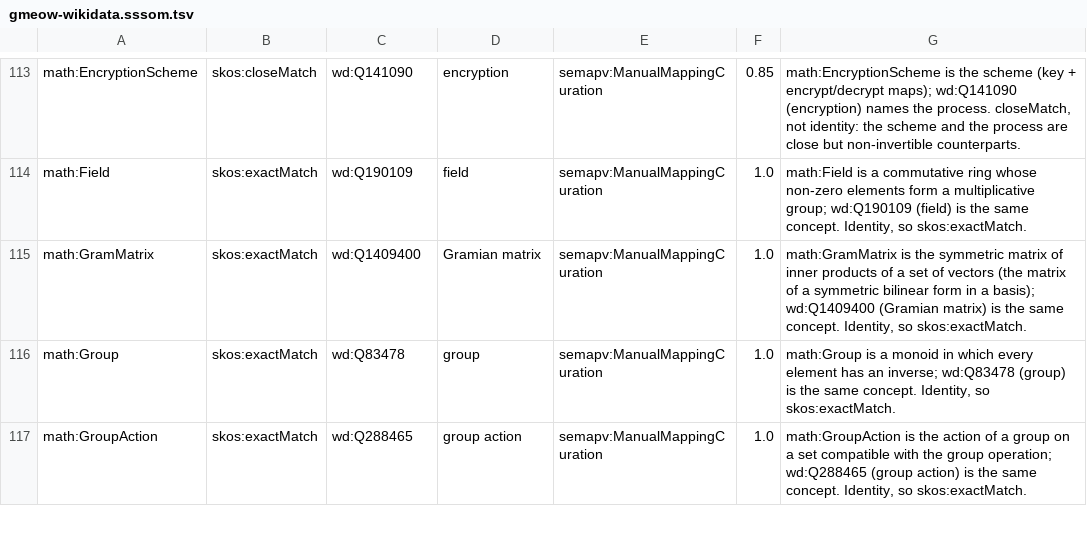
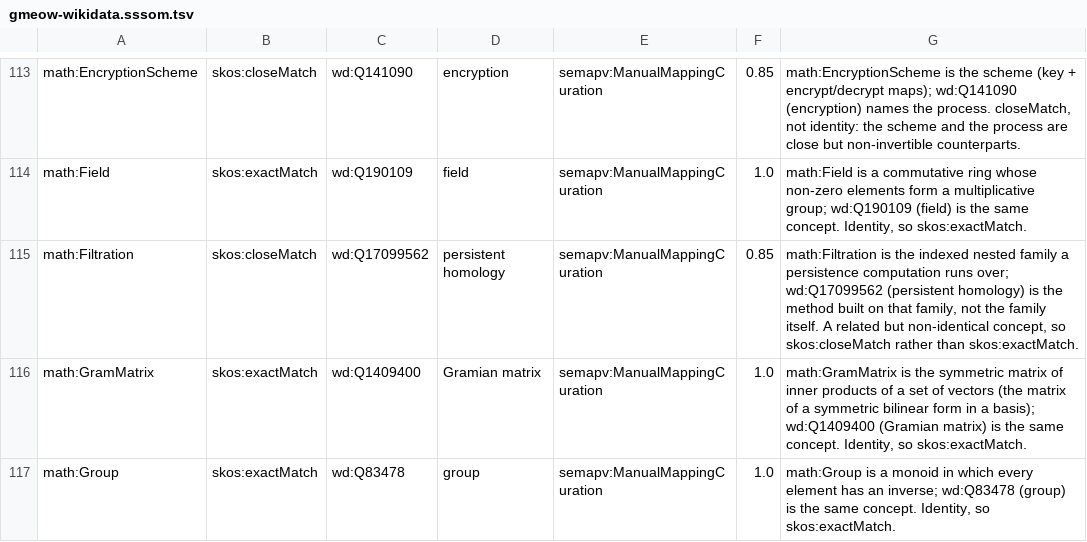
Before and after one commit to Blackcat-Informatics/gmeow-ontology, a TSV file: generated/mappings/gmeow-wikidata.sssom.tsv, drawn as a sheet; only a part is shown, gaps mark what is left out; the shorter side is filled out with more unchanged rows; the diff names each change by its address in the sheet, - before the commit and + after, or states it on an @@ line.

Commit message:
feat(math): filtration, persistence lifetime, and stability-based calibration vocabulary
Mints math:Filtration/FiltrationStage (grounded in the existing transitive
math:subsetOf containment, with a first-order monotonicity law mirroring
math:continuityLaw), math:PersistenceLifetime (birth/death interval over a
math:HomologyGroup generator, reusing the math:PositiveInfinity extended-real
idiom for essential features exactly as math:totalMass does), and the
math:CredenceDerivationKind axis with both math:similarityDerivedCredence
(naming the existing status-quo signal) and math:persistenceDerivedCredence
siblings, so the new signal is a declared axis member rather than a parallel
system. math:StabilityCalibrationRecord ties persistence evidence to a
produced logic:confidence value via math:bottleneckStabilityTheorem (Cohen-
Steiner, Edelsbrunner & Harer 2007), stated precisely as the 1-Lipschitz
bottleneck bound with its factor-of-2 persistence-shift corollary; the
Wasserstein bound is deliberately excluded (extra hypotheses not verified
here). Adds three failure classes, SHACL presence gates, a worked fixture
extending the existing embedding vocabulary that exercises both the finite
and essential-feature (PositiveInfinity) branches, a competency query, three
counter-examples, and a verified Wikidata skos:closeMatch alignment for
math:Filtration (wd:Q17099562, persistent homology) — bottleneck distance
carries no Wikidata alignment since no dedicated item exists for it there.

```diff
--- a/generated/mappings/gmeow-wikidata.sssom.tsv
+++ b/generated/mappings/gmeow-wikidata.sssom.tsv
+row 115: math:Filtration | skos:closeMatch | wd:Q17099562 | persistent homology | semapv:ManualMappingCuration | 0.85 | math:Filtration is the indexed nested family a persistence computation runs over; wd:Q17099562 (persistent homology) is the method built on that family, not the family itself. A related but non-identical concept, so skos:closeMatch rather than skos:exactMatch.
```
Also changed, not shown: 26 other files.
